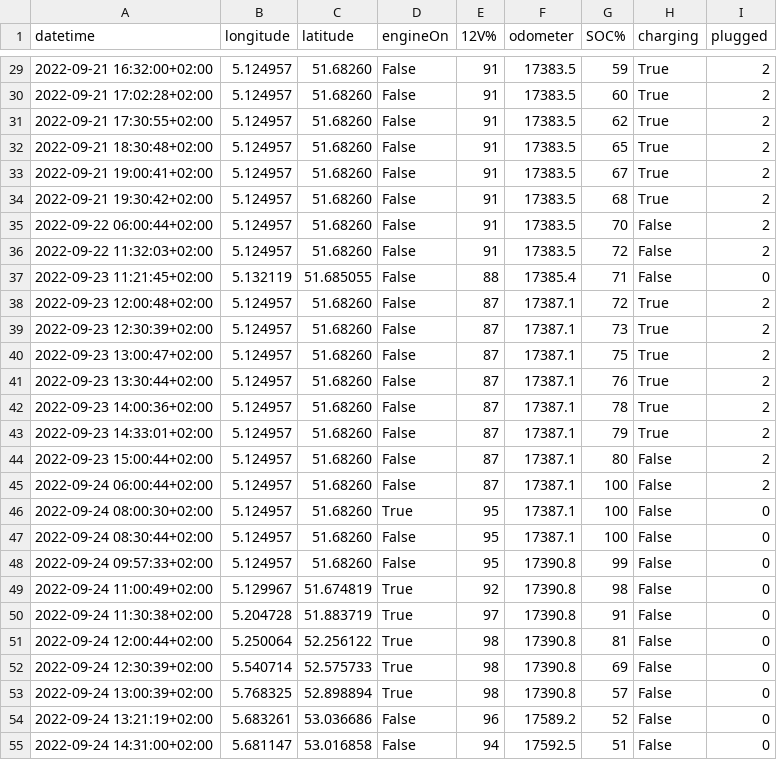
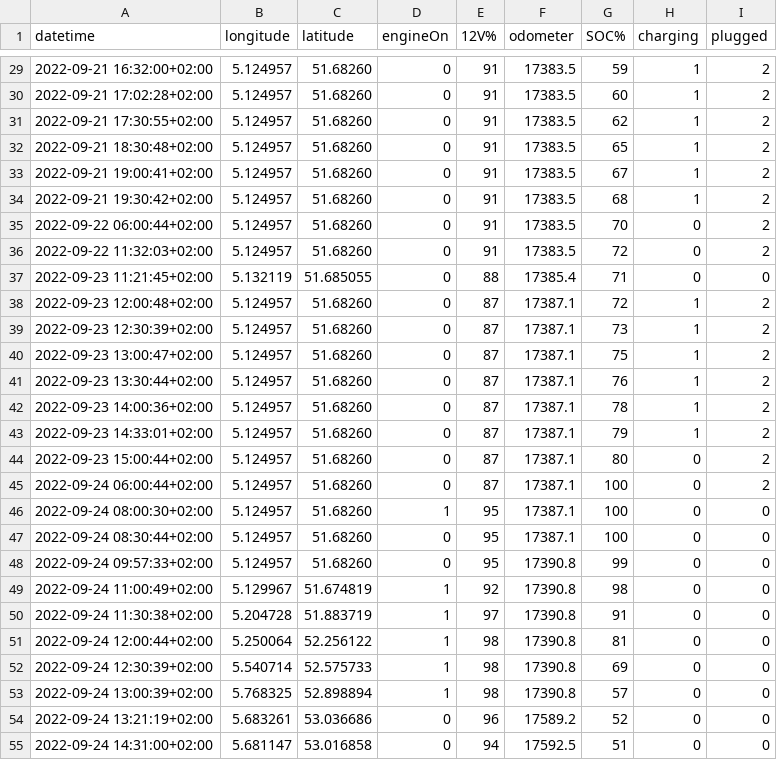
Before and after one commit to ZuinigeRijder/hyundai_kia_connect_monitor, a CSV file: examples/shrinked_monitor.csv, drawn as a sheet; only a part is shown, gaps mark what is left out; the diff covers the shown part only.

Commit message:
changed True and False into 1 and 0 in shrink.py and added Excel example

```diff
--- a/examples/shrinked_monitor.csv
+++ b/examples/shrinked_monitor.csv
@@ -29,27 +29,27 @@ datetime, longitude, latitude, engineOn, 12V%, odometer, SOC%, charging, plugged
-2022-09-21 16:32:00+02:00, 5.124957, 51.68260, False, 91, 17383.5, 59, True, 2
-2022-09-21 17:02:28+02:00, 5.124957, 51.68260, False, 91, 17383.5, 60, True, 2
-2022-09-21 17:30:55+02:00, 5.124957, 51.68260, False, 91, 17383.5, 62, True, 2
-2022-09-21 18:30:48+02:00, 5.124957, 51.68260, False, 91, 17383.5, 65, True, 2
-2022-09-21 19:00:41+02:00, 5.124957, 51.68260, False, 91, 17383.5, 67, True, 2
-2022-09-21 19:30:42+02:00, 5.124957, 51.68260, False, 91, 17383.5, 68, True, 2
-2022-09-22 06:00:44+02:00, 5.124957, 51.68260, False, 91, 17383.5, 70, False, 2
-2022-09-22 11:32:03+02:00, 5.124957, 51.68260, False, 91, 17383.5, 72, False, 2
-2022-09-23 11:21:45+02:00, 5.132119, 51.685055, False, 88, 17385.4, 71, False, 0
-2022-09-23 12:00:48+02:00, 5.124957, 51.68260, False, 87, 17387.1, 72, True, 2
-2022-09-23 12:30:39+02:00, 5.124957, 51.68260, False, 87, 17387.1, 73, True, 2
-2022-09-23 13:00:47+02:00, 5.124957, 51.68260, False, 87, 17387.1, 75, True, 2
-2022-09-23 13:30:44+02:00, 5.124957, 51.68260, False, 87, 17387.1, 76, True, 2
-2022-09-23 14:00:36+02:00, 5.124957, 51.68260, False, 87, 17387.1, 78, True, 2
-2022-09-23 14:33:01+02:00, 5.124957, 51.68260, False, 87, 17387.1, 79, True, 2
-2022-09-23 15:00:44+02:00, 5.124957, 51.68260, False, 87, 17387.1, 80, False, 2
-2022-09-24 06:00:44+02:00, 5.124957, 51.68260, False, 87, 17387.1, 100, False, 2
-2022-09-24 08:00:30+02:00, 5.124957, 51.68260, True, 95, 17387.1, 100, False, 0
-2022-09-24 08:30:44+02:00, 5.124957, 51.68260, False, 95, 17387.1, 100, False, 0
-2022-09-24 09:57:33+02:00, 5.124957, 51.68260, False, 95, 17390.8, 99, False, 0
-2022-09-24 11:00:49+02:00, 5.129967, 51.674819, True, 92, 17390.8, 98, False, 0
-2022-09-24 11:30:38+02:00, 5.204728, 51.883719, True, 97, 17390.8, 91, False, 0
-2022-09-24 12:00:44+02:00, 5.250064, 52.256122, True, 98, 17390.8, 81, False, 0
-2022-09-24 12:30:39+02:00, 5.540714, 52.575733, True, 98, 17390.8, 69, False, 0
-2022-09-24 13:00:39+02:00, 5.768325, 52.898894, True, 98, 17390.8, 57, False, 0
-2022-09-24 13:21:19+02:00, 5.683261, 53.036686, False, 96, 17589.2, 52, False, 0
-2022-09-24 14:31:00+02:00, 5.681147, 53.016858, False, 94, 17592.5, 51, False, 0
+2022-09-21 16:32:00+02:00, 5.124957, 51.68260, 0, 91, 17383.5, 59, 1, 2
+2022-09-21 17:02:28+02:00, 5.124957, 51.68260, 0, 91, 17383.5, 60, 1, 2
+2022-09-21 17:30:55+02:00, 5.124957, 51.68260, 0, 91, 17383.5, 62, 1, 2
+2022-09-21 18:30:48+02:00, 5.124957, 51.68260, 0, 91, 17383.5, 65, 1, 2
+2022-09-21 19:00:41+02:00, 5.124957, 51.68260, 0, 91, 17383.5, 67, 1, 2
+2022-09-21 19:30:42+02:00, 5.124957, 51.68260, 0, 91, 17383.5, 68, 1, 2
+2022-09-22 06:00:44+02:00, 5.124957, 51.68260, 0, 91, 17383.5, 70, 0, 2
+2022-09-22 11:32:03+02:00, 5.124957, 51.68260, 0, 91, 17383.5, 72, 0, 2
+2022-09-23 11:21:45+02:00, 5.132119, 51.685055, 0, 88, 17385.4, 71, 0, 0
+2022-09-23 12:00:48+02:00, 5.124957, 51.68260, 0, 87, 17387.1, 72, 1, 2
+2022-09-23 12:30:39+02:00, 5.124957, 51.68260, 0, 87, 17387.1, 73, 1, 2
+2022-09-23 13:00:47+02:00, 5.124957, 51.68260, 0, 87, 17387.1, 75, 1, 2
+2022-09-23 13:30:44+02:00, 5.124957, 51.68260, 0, 87, 17387.1, 76, 1, 2
+2022-09-23 14:00:36+02:00, 5.124957, 51.68260, 0, 87, 17387.1, 78, 1, 2
+2022-09-23 14:33:01+02:00, 5.124957, 51.68260, 0, 87, 17387.1, 79, 1, 2
+2022-09-23 15:00:44+02:00, 5.124957, 51.68260, 0, 87, 17387.1, 80, 0, 2
+2022-09-24 06:00:44+02:00, 5.124957, 51.68260, 0, 87, 17387.1, 100, 0, 2
+2022-09-24 08:00:30+02:00, 5.124957, 51.68260, 1, 95, 17387.1, 100, 0, 0
+2022-09-24 08:30:44+02:00, 5.124957, 51.68260, 0, 95, 17387.1, 100, 0, 0
+2022-09-24 09:57:33+02:00, 5.124957, 51.68260, 0, 95, 17390.8, 99, 0, 0
+2022-09-24 11:00:49+02:00, 5.129967, 51.674819, 1, 92, 17390.8, 98, 0, 0
+2022-09-24 11:30:38+02:00, 5.204728, 51.883719, 1, 97, 17390.8, 91, 0, 0
+2022-09-24 12:00:44+02:00, 5.250064, 52.256122, 1, 98, 17390.8, 81, 0, 0
+2022-09-24 12:30:39+02:00, 5.540714, 52.575733, 1, 98, 17390.8, 69, 0, 0
+2022-09-24 13:00:39+02:00, 5.768325, 52.898894, 1, 98, 17390.8, 57, 0, 0
+2022-09-24 13:21:19+02:00, 5.683261, 53.036686, 0, 96, 17589.2, 52, 0, 0
+2022-09-24 14:31:00+02:00, 5.681147, 53.016858, 0, 94, 17592.5, 51, 0, 0
```
Also changed, not shown: 84 edited cells elsewhere in this file, 4 other files.
